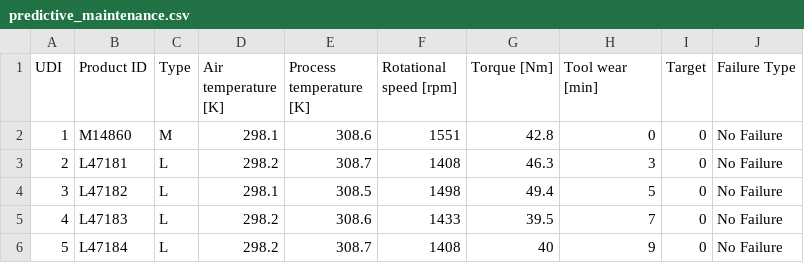
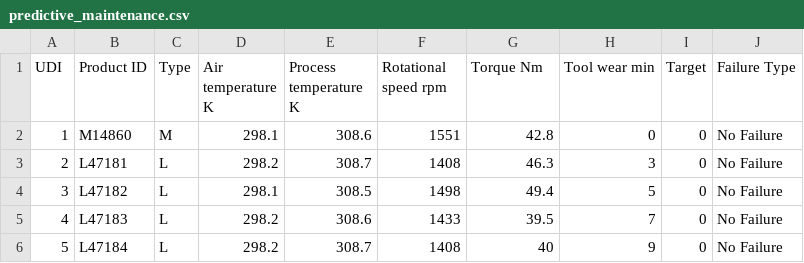
Before and after one commit to MoBr-SBS/MAL---Predictive-Maintenance, a CSV file: predictive_maintenance.csv, drawn as a sheet; only a part is shown.

```diff
--- a/predictive_maintenance.csv
+++ b/predictive_maintenance.csv
@@ -1,2 +1,2 @@
-UDI,Product ID,Type,Air temperature [K],Process temperature [K],Rotational speed [rpm],Torque [Nm],Tool wear [min],Target,Failure Type
+UDI,Product ID,Type,Air temperature K,Process temperature K,Rotational speed rpm,Torque Nm,Tool wear min,Target,Failure Type
 1,M14860,M,298.1,308.6,1551,42.8,0,0,No Failure
```
Also changed, not shown: 4 other files.
